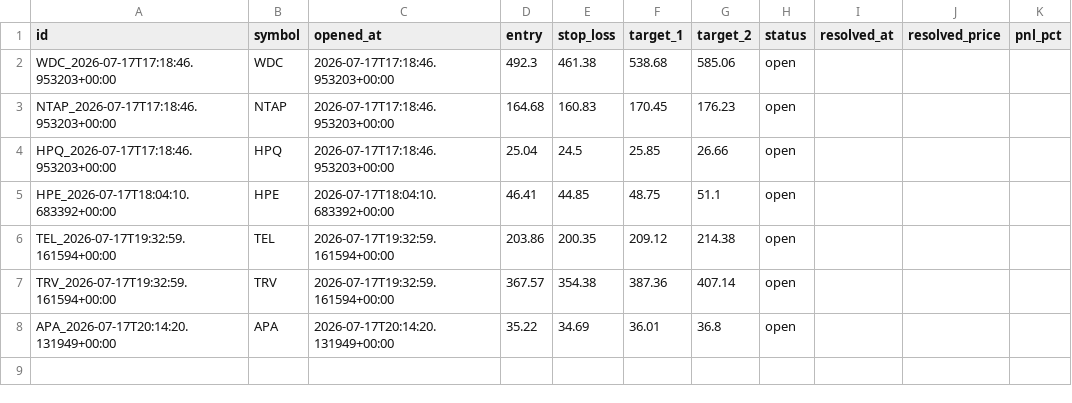
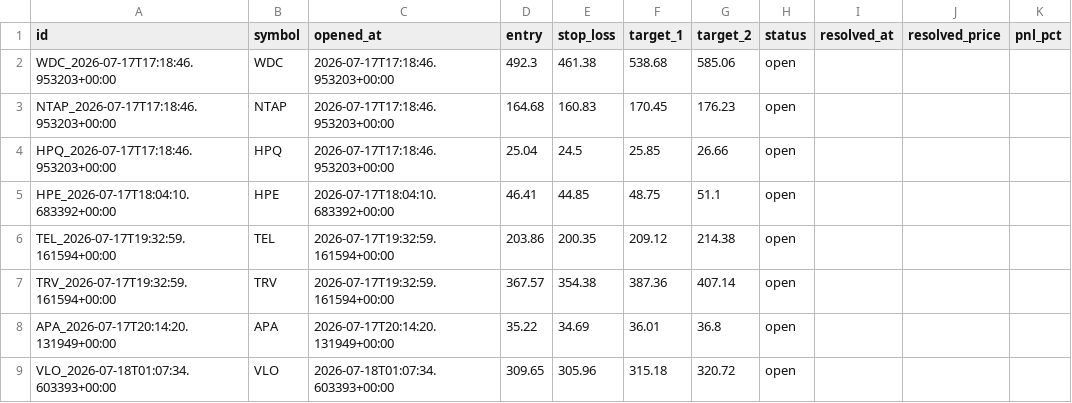
Before and after one commit to luiswolny-dot/Trading-Gehirn, a CSV file: data/recommendations_log.csv, drawn as a sheet; the diff names each change by its address in the sheet, - before the commit and + after, or states it on an @@ line.

```diff
--- a/data/recommendations_log.csv
+++ b/data/recommendations_log.csv
+row 9: VLO_2026-07-18T01:07:34.603393+00:00 | VLO | 2026-07-18T01:07:34.603393+00:00 | 309.65 | 305.96 | 315.18 | 320.72 | open
```
Also changed, not shown: 5 other files.
